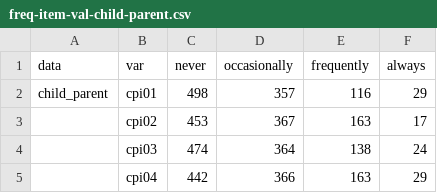
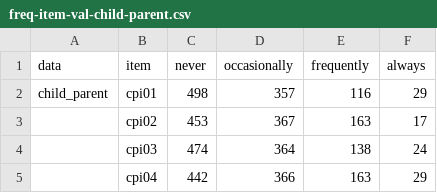
Before and after one commit to wpspublish-public/DSHerzberg-RATING-SCALE-ANALYSIS, a CSV file: OUTPUT-FILES/TABLES/freq-item-val-child-parent.csv, drawn as a sheet; only a part is shown.

```diff
--- a/OUTPUT-FILES/TABLES/freq-item-val-child-parent.csv
+++ b/OUTPUT-FILES/TABLES/freq-item-val-child-parent.csv
@@ -1,2 +1,2 @@
-data,var,never,occasionally,frequently,always
+data,item,never,occasionally,frequently,always
 child_parent,cpi01,498,357,116,29
```
Also changed, not shown: OUTPUT-FILES/TABLES/freq-item-val-child-teacher.csv, OUTPUT-FILES/TABLES/freq-item-val-teen-parent.csv, 24 other files.
